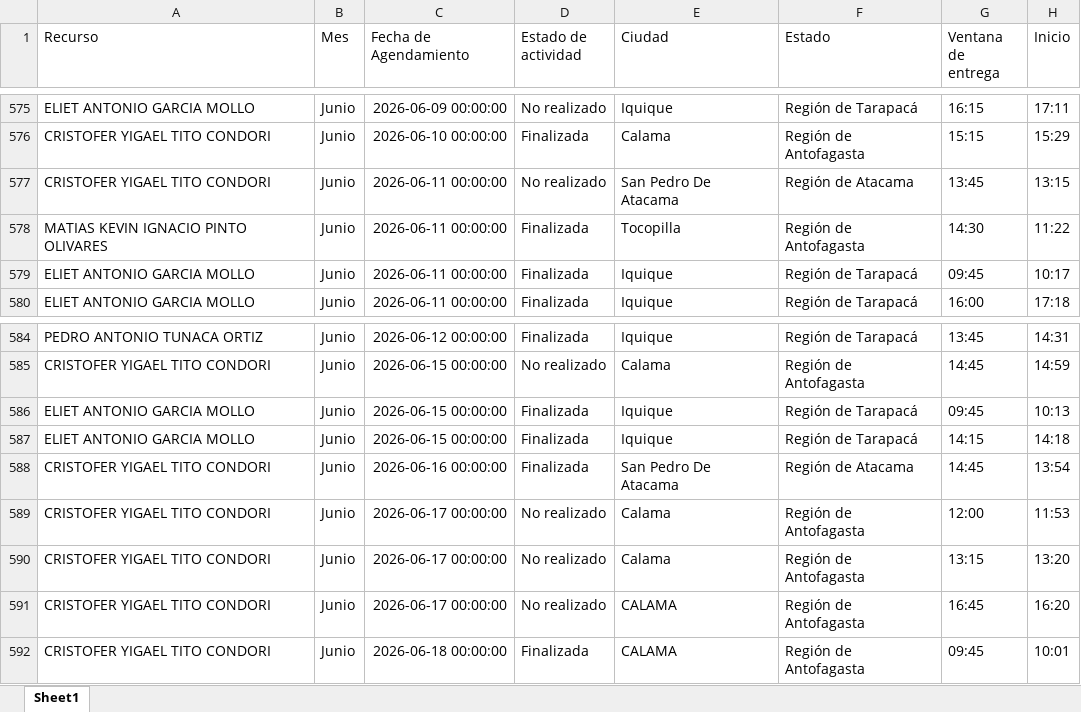
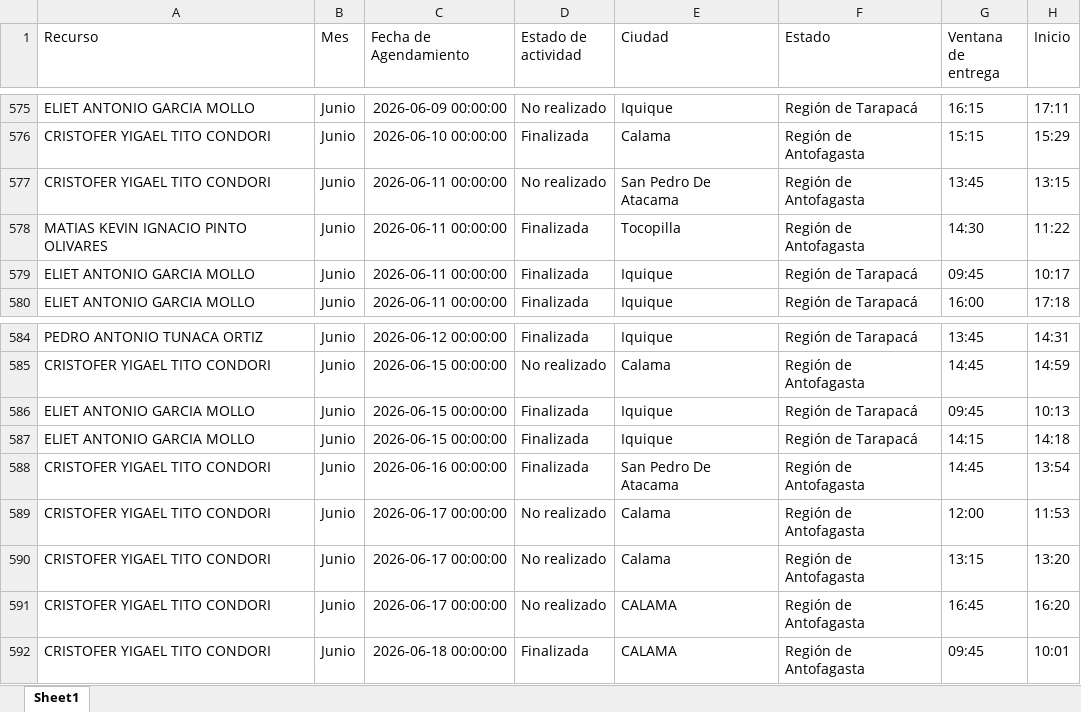
Before and after one commit to PauloRodriguezA/PANEL-ADHERENCIA-, an Excel workbook: IBM_2026.xlsx, sheet Sheet1, drawn as a sheet; only a part is shown, gaps mark what is left out; values as stored, in another font and other column widths than the file's, no borders; the diff covers the shown part only; the diff names each change by its address in the sheet, - before the commit and + after, or states it on an @@ line.

```diff
--- a/IBM_2026.xlsx (sheet Sheet1)
+++ b/IBM_2026.xlsx (sheet Sheet1)
-F577 (Estado): Región de Atacama
+F577 (Estado): Región de Antofagasta
-F588 (Estado): Región de Atacama
+F588 (Estado): Región de Antofagasta
```
Also changed, not shown: 15 edited cells elsewhere in this sheet, ECC_2026.xlsx, 12 other files.
